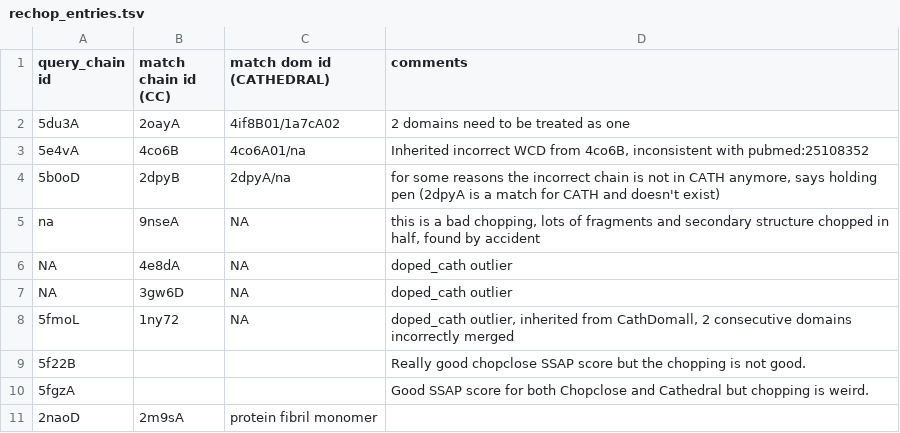
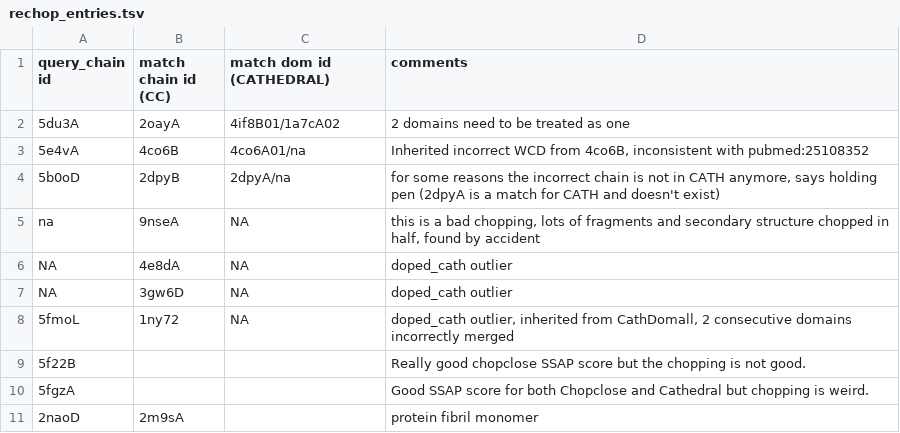
Before and after one commit to CATH-summer-2017/domchop, a TSV file: doc/rechop_entries.tsv, drawn as a sheet.

Commit message:
Update rechop_entries.tsv

```diff
--- a/doc/rechop_entries.tsv
+++ b/doc/rechop_entries.tsv
@@ -10,2 +10,2 @@ NA	3gw6D	NA	doped_cath outlier
 5fgzA			Good SSAP score for both Chopclose and Cathedral but chopping is weird.
-2naoD	2m9sA	  protein fibril monomer
+2naoD	2m9sA		protein fibril monomer
```
